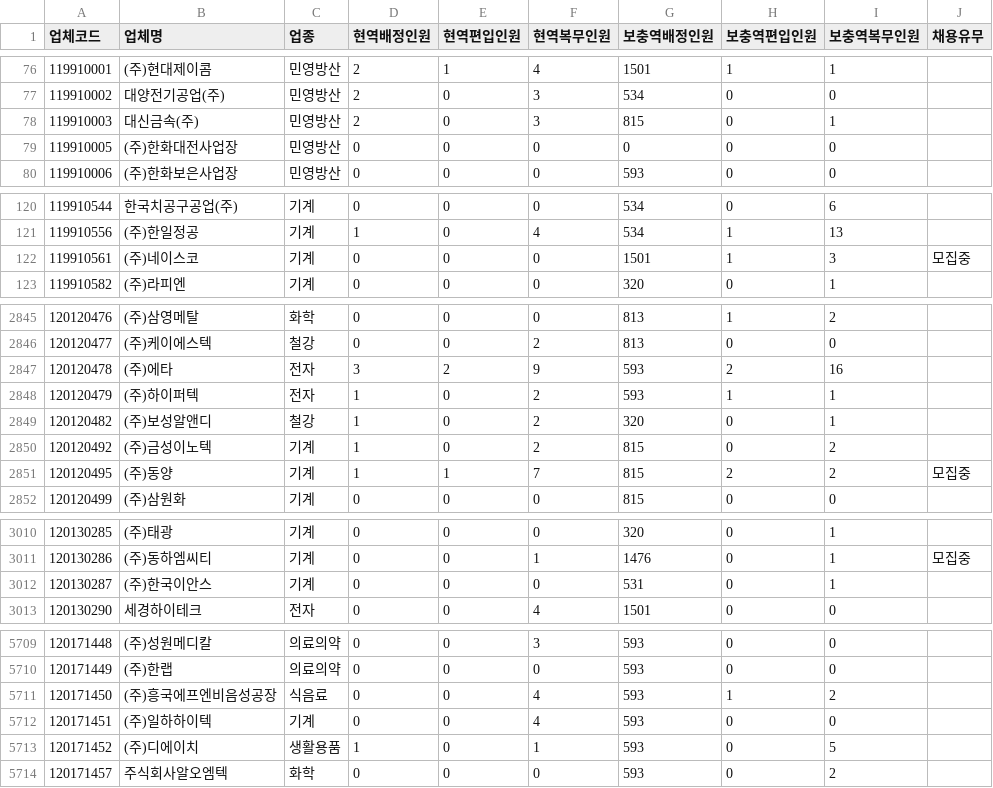
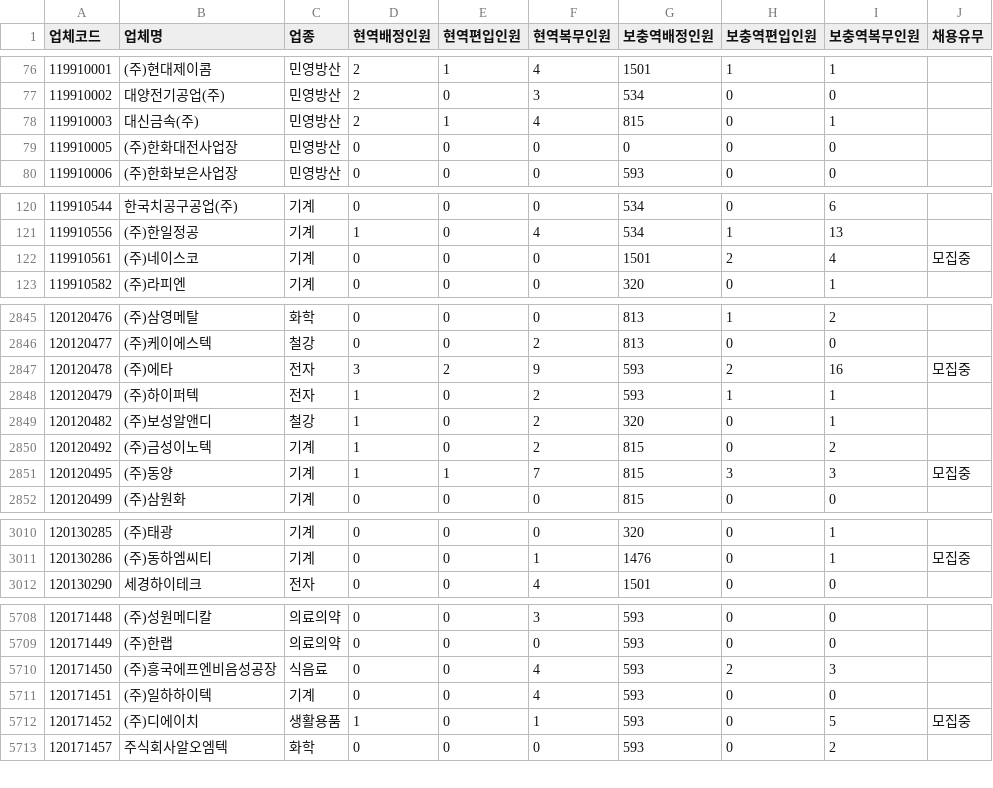
Before and after one commit to stleamist/mma-company-crawler, a CSV file: result/all.csv, drawn as a sheet; only a part is shown, gaps mark what is left out; the diff covers the shown part only.

```diff
--- a/result/all.csv
+++ b/result/all.csv
@@ -77,3 +77,3 @@
 119910002,대양전기공업(주),민영방산,2,0,3,534,0,0,
-119910003,대신금속(주),민영방산,2,0,3,815,0,1,
+119910003,대신금속(주),민영방산,2,1,4,815,0,1,
 119910005,(주)한화대전사업장,민영방산,0,0,0,0,0,0,
@@ -121,3 +121,3 @@
 119910556,(주)한일정공,기계,1,0,4,534,1,13,
-119910561,(주)네이스코,기계,0,0,0,1501,1,3,모집중
+119910561,(주)네이스코,기계,0,0,0,1501,2,4,모집중
 119910582,(주)라피엔,기계,0,0,0,320,0,1,
@@ -2846,3 +2846,3 @@
 120120477,(주)케이에스텍,철강,0,0,2,813,0,0,
-120120478,(주)에타,전자,3,2,9,593,2,16,
+120120478,(주)에타,전자,3,2,9,593,2,16,모집중
 120120479,(주)하이퍼텍,전자,1,0,2,593,1,1,
@@ -2850,3 +2850,3 @@
 120120492,(주)금성이노텍,기계,1,0,2,815,0,2,
-120120495,(주)동양,기계,1,1,7,815,2,2,모집중
+120120495,(주)동양,기계,1,1,7,815,3,3,모집중
 120120499,(주)삼원화,기계,0,0,0,815,0,0,
@@ -3011,3 +3011,2 @@
 120130286,(주)동하엠씨티,기계,0,0,1,1476,0,1,모집중
-120130287,(주)한국이안스,기계,0,0,0,531,0,1,
 120130290,세경하이테크,전자,0,0,4,1501,0,0,
@@ -5710,5 +5709,5 @@
 120171449,(주)한랩,의료의약,0,0,0,593,0,0,
-120171450,(주)흥국에프엔비음성공장,식음료,0,0,4,593,1,2,
+120171450,(주)흥국에프엔비음성공장,식음료,0,0,4,593,2,3,
 120171451,(주)일하하이텍,기계,0,0,4,593,0,0,
-120171452,(주)디에이치,생활용품,1,0,1,593,0,5,
+120171452,(주)디에이치,생활용품,1,0,1,593,0,5,모집중
 120171457,주식회사알오엠텍,화학,0,0,0,593,0,2,
```
Also changed, not shown: 111 edited cells elsewhere in this file, result/it-primary.csv, result/it-secondary.csv, 2 other files.
